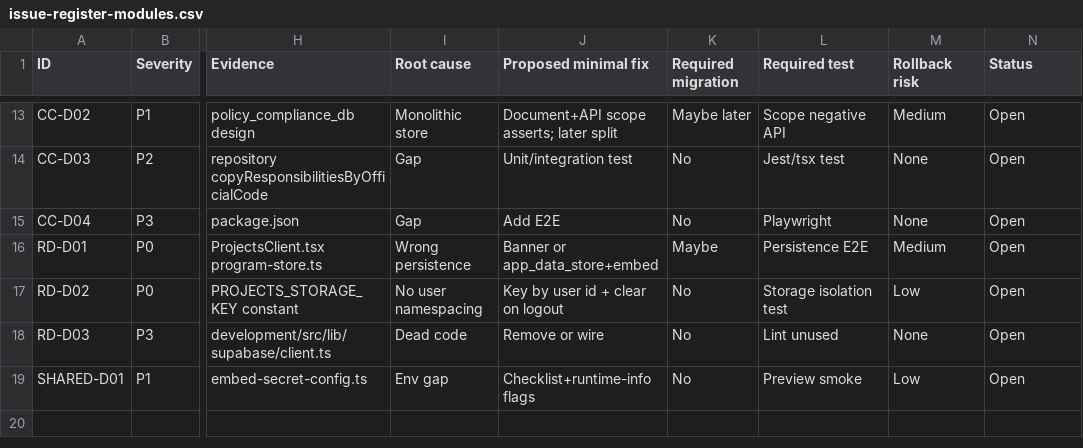
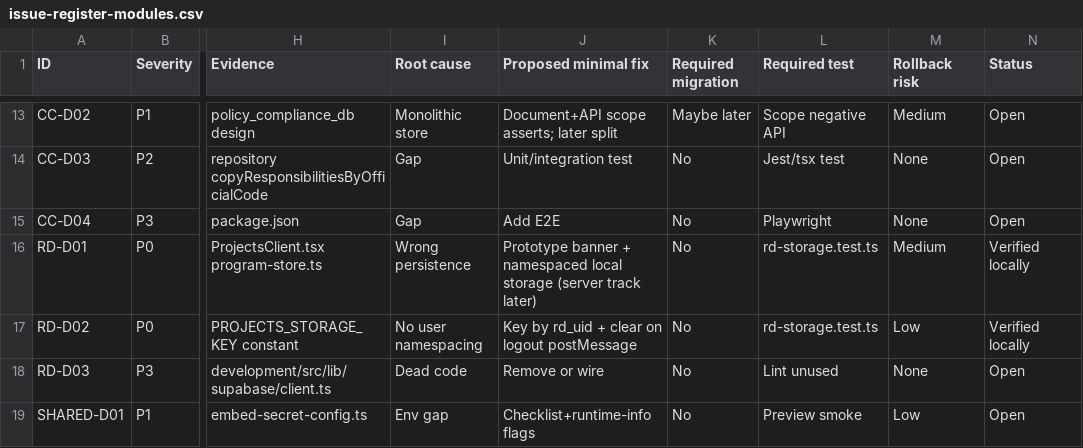
Before and after one commit to munhso-sys/bteg-platform, a CSV file: docs/prod-audit/modules/issue-register-modules.csv, drawn as a sheet; only a part is shown, gaps mark what is left out; the diff names each change by its address in the sheet, - before the commit and + after, or states it on an @@ line.

```diff
--- a/docs/prod-audit/modules/issue-register-modules.csv
+++ b/docs/prod-audit/modules/issue-register-modules.csv
-J16 (Proposed minimal fix): Banner or app_data_store+embed
+J16 (Proposed minimal fix): Prototype banner + namespaced local storage (server track later)
-K16 (Required migration): Maybe
+K16 (Required migration): No
-L16 (Required test): Persistence E2E
+L16 (Required test): rd-storage.test.ts
-N16:N17 (Status): Open
+N16:N17 (Status): Verified locally
-J17 (Proposed minimal fix): Key by user id + clear on logout
+J17 (Proposed minimal fix): Key by rd_uid + clear on logout postMessage
-L17 (Required test): Storage isolation test
+L17 (Required test): rd-storage.test.ts
```
Also changed, not shown: 5 other files.
